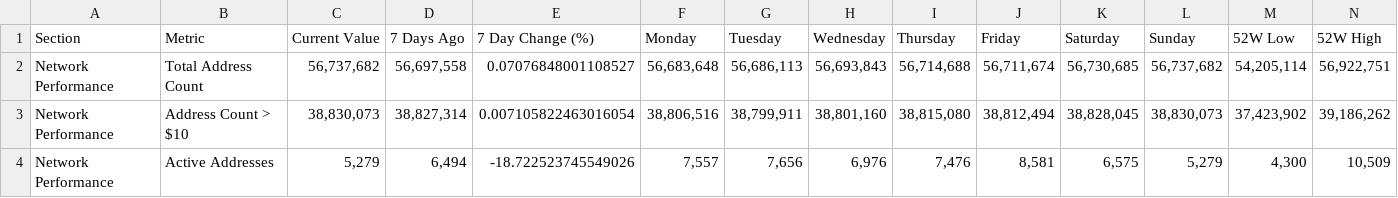
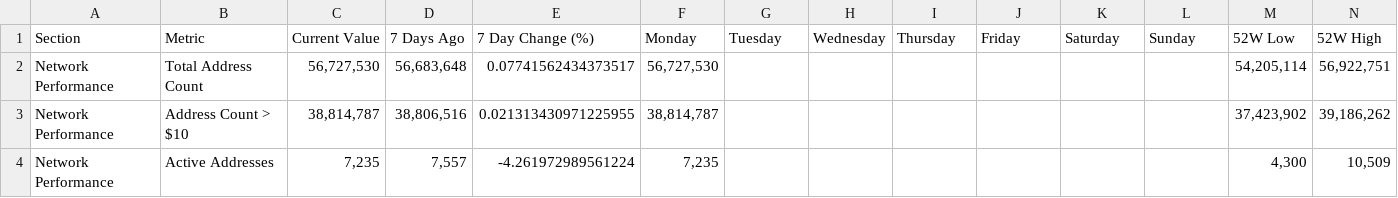
Before and after one commit to SecretSatoshis/Bitcoin-Report-Library, a CSV file: csv/fundamentals_table.csv, drawn as a sheet; only a part is shown; the diff covers the shown part only.

```diff
--- a/csv/fundamentals_table.csv
+++ b/csv/fundamentals_table.csv
@@ -1,4 +1,4 @@
 Section,Metric,Current Value,7 Days Ago,7 Day Change (%),Monday,Tuesday,Wednesday,Thursday,Friday,Saturday,Sunday,52W Low,52W High
-Network Performance,Total Address Count,"56,737,682","56,697,558",0.07076848001108527,"56,683,648","56,686,113","56,693,843","56,714,688","56,711,674","56,730,685","56,737,682","54,205,114","56,922,751"
-Network Performance,Address Count > $10,"38,830,073","38,827,314",0.007105822463016054,"38,806,516","38,799,911","38,801,160","38,815,080","38,812,494","38,828,045","38,830,073","37,423,902","39,186,262"
-Network Performance,Active Addresses,"5,279","6,494",-18.722523745549026,"7,557","7,656","6,976","7,476","8,581","6,575","5,279","4,300","10,509"
+Network Performance,Total Address Count,"56,727,530","56,683,648",0.07741562434373517,"56,727,530",,,,,,,"54,205,114","56,922,751"
+Network Performance,Address Count > $10,"38,814,787","38,806,516",0.021313430971225955,"38,814,787",,,,,,,"37,423,902","39,186,262"
+Network Performance,Active Addresses,"7,235","7,557",-4.261972989561224,"7,235",,,,,,,"4,300","10,509"
```
Also changed, not shown: 165 edited cells elsewhere in this file, csv/bitcoin_dominance_history.csv, csv/cycle_low_data.csv, 25 other files.
